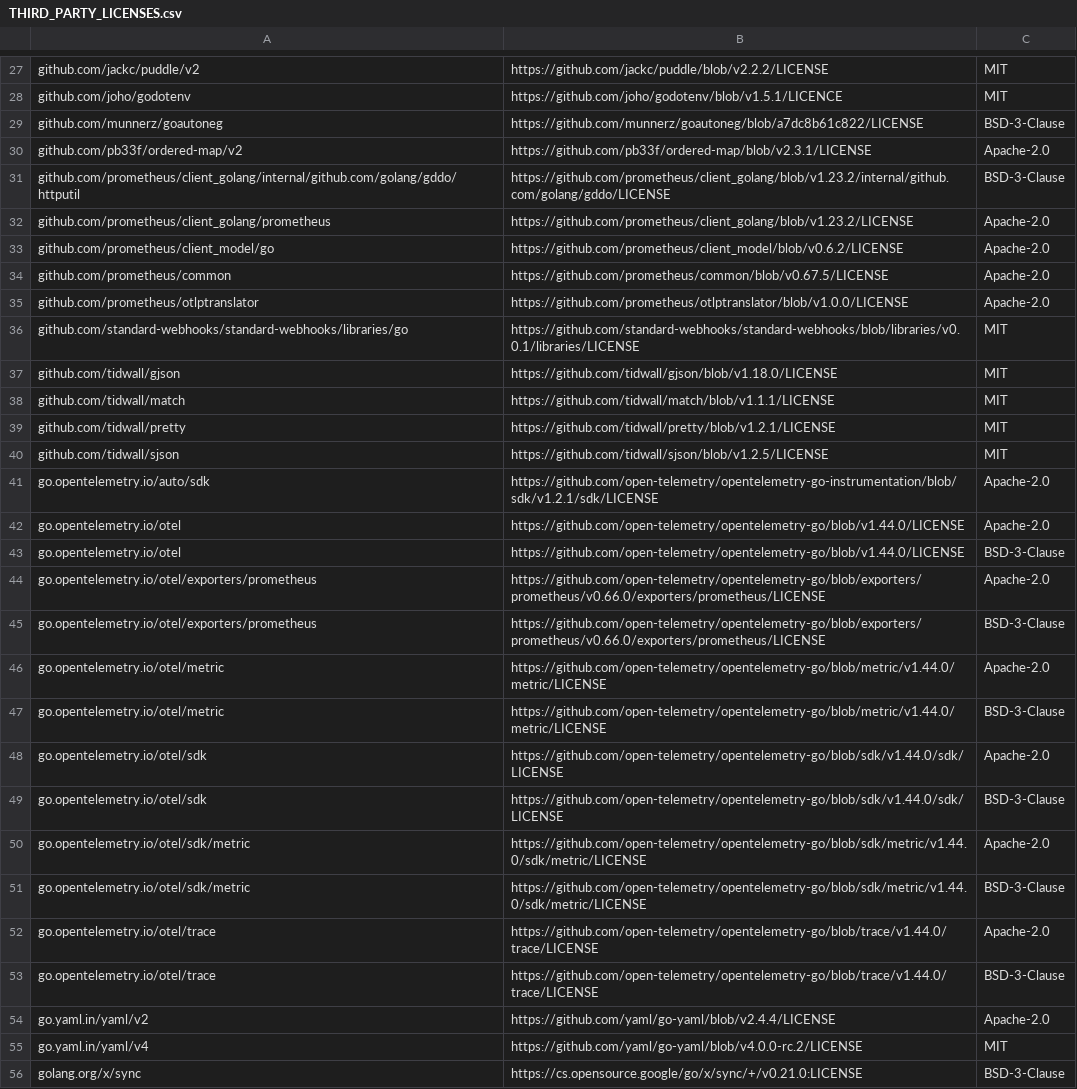
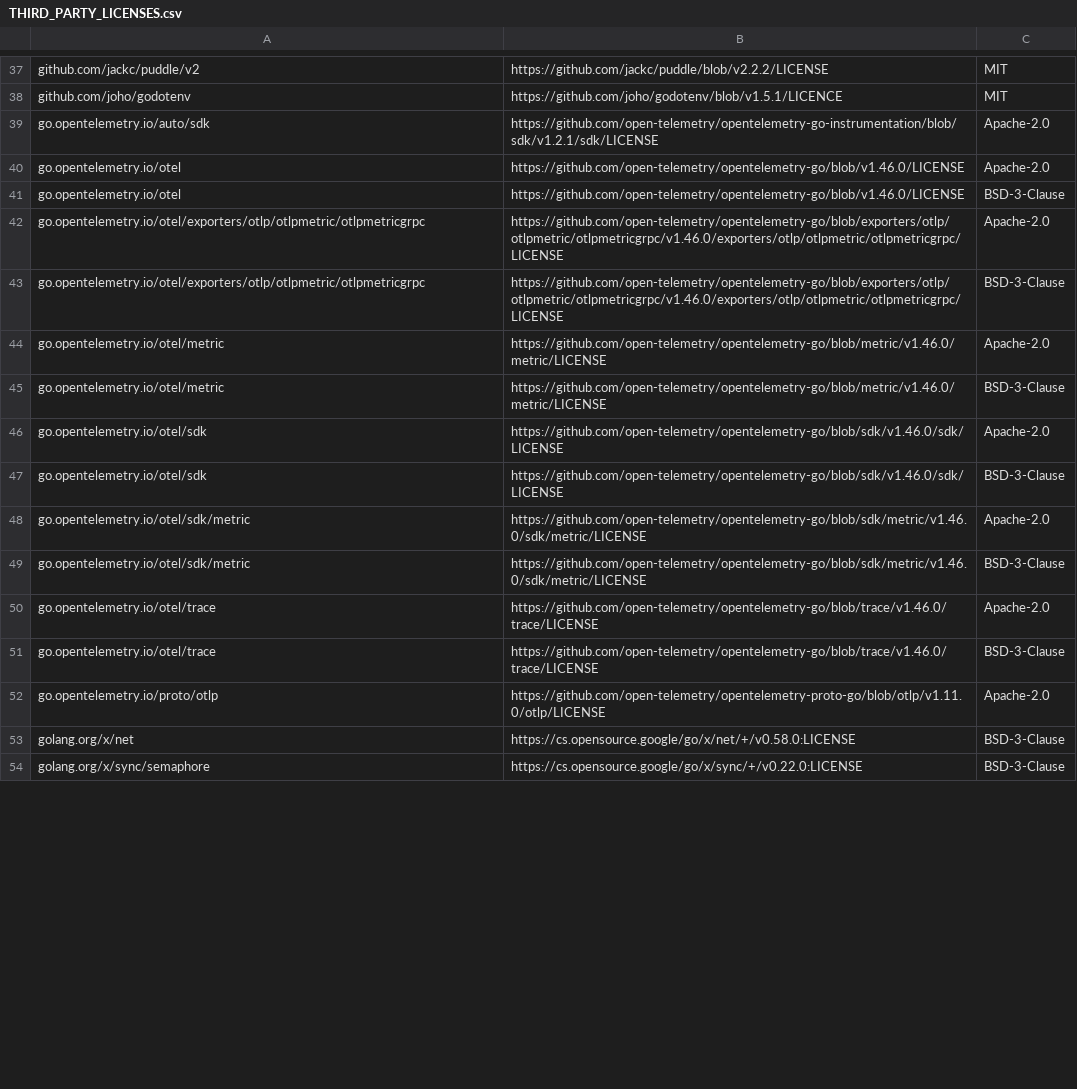
Before and after one commit to kpedneka/dumpster, a CSV file: THIRD_PARTY_LICENSES.csv, drawn as a sheet; only a part is shown, gaps mark what is left out; the diff covers the shown part only.

```diff
--- a/THIRD_PARTY_LICENSES.csv
+++ b/THIRD_PARTY_LICENSES.csv
@@ -28,29 +38,17 @@ github.com/jackc/puddle/v2,https://github.com/jackc/puddle/blob/v2.2.2/LICENSE,M
 github.com/joho/godotenv,https://github.com/joho/godotenv/blob/v1.5.1/LICENCE,MIT
-github.com/munnerz/goautoneg,https://github.com/munnerz/goautoneg/blob/a7dc8b61c822/LICENSE,BSD-3-Clause
-github.com/pb33f/ordered-map/v2,https://github.com/pb33f/ordered-map/blob/v2.3.1/LICENSE,Apache-2.0
-github.com/prometheus/client_golang/internal/github.com/golang/gddo/httputil,https://github.com/prometheus/client_golang/blob/v1.23.2/internal/github.com/golang/gddo/LICENSE,BSD-3-Clause
-github.com/prometheus/client_golang/prometheus,https://github.com/prometheus/client_golang/blob/v1.23.2/LICENSE,Apache-2.0
-github.com/prometheus/client_model/go,https://github.com/prometheus/client_model/blob/v0.6.2/LICENSE,Apache-2.0
-github.com/prometheus/common,https://github.com/prometheus/common/blob/v0.67.5/LICENSE,Apache-2.0
-github.com/prometheus/otlptranslator,https://github.com/prometheus/otlptranslator/blob/v1.0.0/LICENSE,Apache-2.0
-github.com/standard-webhooks/standard-webhooks/libraries/go,https://github.com/standard-webhooks/standard-webhooks/blob/libraries/v0.0.1/libraries/LICENSE,MIT
-github.com/tidwall/gjson,https://github.com/tidwall/gjson/blob/v1.18.0/LICENSE,MIT
-github.com/tidwall/match,https://github.com/tidwall/match/blob/v1.1.1/LICENSE,MIT
-github.com/tidwall/pretty,https://github.com/tidwall/pretty/blob/v1.2.1/LICENSE,MIT
-github.com/tidwall/sjson,https://github.com/tidwall/sjson/blob/v1.2.5/LICENSE,MIT
 go.opentelemetry.io/auto/sdk,https://github.com/open-telemetry/opentelemetry-go-instrumentation/blob/sdk/v1.2.1/sdk/LICENSE,Apache-2.0
-go.opentelemetry.io/otel,https://github.com/open-telemetry/opentelemetry-go/blob/v1.44.0/LICENSE,Apache-2.0
-go.opentelemetry.io/otel,https://github.com/open-telemetry/opentelemetry-go/blob/v1.44.0/LICENSE,BSD-3-Clause
-go.opentelemetry.io/otel/exporters/prometheus,https://github.com/open-telemetry/opentelemetry-go/blob/exporters/prometheus/v0.66.0/exporters/prometheus/LICENSE,Apache-2.0
-go.opentelemetry.io/otel/exporters/prometheus,https://github.com/open-telemetry/opentelemetry-go/blob/exporters/prometheus/v0.66.0/exporters/prometheus/LICENSE,BSD-3-Clause
-go.opentelemetry.io/otel/metric,https://github.com/open-telemetry/opentelemetry-go/blob/metric/v1.44.0/metric/LICENSE,Apache-2.0
-go.opentelemetry.io/otel/metric,https://github.com/open-telemetry/opentelemetry-go/blob/metric/v1.44.0/metric/LICENSE,BSD-3-Clause
-go.opentelemetry.io/otel/sdk,https://github.com/open-telemetry/opentelemetry-go/blob/sdk/v1.44.0/sdk/LICENSE,Apache-2.0
-go.opentelemetry.io/otel/sdk,https://github.com/open-telemetry/opentelemetry-go/blob/sdk/v1.44.0/sdk/LICENSE,BSD-3-Clause
-go.opentelemetry.io/otel/sdk/metric,https://github.com/open-telemetry/opentelemetry-go/blob/sdk/metric/v1.44.0/sdk/metric/LICENSE,Apache-2.0
-go.opentelemetry.io/otel/sdk/metric,https://github.com/open-telemetry/opentelemetry-go/blob/sdk/metric/v1.44.0/sdk/metric/LICENSE,BSD-3-Clause
-go.opentelemetry.io/otel/trace,https://github.com/open-telemetry/opentelemetry-go/blob/trace/v1.44.0/trace/LICENSE,Apache-2.0
-go.opentelemetry.io/otel/trace,https://github.com/open-telemetry/opentelemetry-go/blob/trace/v1.44.0/trace/LICENSE,BSD-3-Clause
-go.yaml.in/yaml/v2,https://github.com/yaml/go-yaml/blob/v2.4.4/LICENSE,Apache-2.0
-go.yaml.in/yaml/v4,https://github.com/yaml/go-yaml/blob/v4.0.0-rc.2/LICENSE,MIT
-golang.org/x/sync,https://cs.opensource.google/go/x/sync/+/v0.21.0:LICENSE,BSD-3-Clause
+go.opentelemetry.io/otel,https://github.com/open-telemetry/opentelemetry-go/blob/v1.46.0/LICENSE,Apache-2.0
+go.opentelemetry.io/otel,https://github.com/open-telemetry/opentelemetry-go/blob/v1.46.0/LICENSE,BSD-3-Clause
+go.opentelemetry.io/otel/exporters/otlp/otlpmetric/otlpmetricgrpc,https://github.com/open-telemetry/opentelemetry-go/blob/exporters/otlp/otlpmetric/otlpmetricgrpc/v1.46.0/exporters/otlp/otlpmetric/otlpmetricgrpc/LICENSE,Apache-2.0
+go.opentelemetry.io/otel/exporters/otlp/otlpmetric/otlpmetricgrpc,https://github.com/open-telemetry/opentelemetry-go/blob/exporters/otlp/otlpmetric/otlpmetricgrpc/v1.46.0/exporters/otlp/otlpmetric/otlpmetricgrpc/LICENSE,BSD-3-Clause
+go.opentelemetry.io/otel/metric,https://github.com/open-telemetry/opentelemetry-go/blob/metric/v1.46.0/metric/LICENSE,Apache-2.0
+go.opentelemetry.io/otel/metric,https://github.com/open-telemetry/opentelemetry-go/blob/metric/v1.46.0/metric/LICENSE,BSD-3-Clause
+go.opentelemetry.io/otel/sdk,https://github.com/open-telemetry/opentelemetry-go/blob/sdk/v1.46.0/sdk/LICENSE,Apache-2.0
+go.opentelemetry.io/otel/sdk,https://github.com/open-telemetry/opentelemetry-go/blob/sdk/v1.46.0/sdk/LICENSE,BSD-3-Clause
+go.opentelemetry.io/otel/sdk/metric,https://github.com/open-telemetry/opentelemetry-go/blob/sdk/metric/v1.46.0/sdk/metric/LICENSE,Apache-2.0
+go.opentelemetry.io/otel/sdk/metric,https://github.com/open-telemetry/opentelemetry-go/blob/sdk/metric/v1.46.0/sdk/metric/LICENSE,BSD-3-Clause
+go.opentelemetry.io/otel/trace,https://github.com/open-telemetry/opentelemetry-go/blob/trace/v1.46.0/trace/LICENSE,Apache-2.0
+go.opentelemetry.io/otel/trace,https://github.com/open-telemetry/opentelemetry-go/blob/trace/v1.46.0/trace/LICENSE,BSD-3-Clause
+go.opentelemetry.io/proto/otlp,https://github.com/open-telemetry/opentelemetry-proto-go/blob/otlp/v1.11.0/otlp/LICENSE,Apache-2.0
+golang.org/x/net,https://cs.opensource.google/go/x/net/+/v0.58.0:LICENSE,BSD-3-Clause
+golang.org/x/sync/semaphore,https://cs.opensource.google/go/x/sync/+/v0.22.0:LICENSE,BSD-3-Clause
```
Also changed, not shown: 16 added rows, 3 removed rows and 12 edited cells elsewhere in this file, 25 other files.
